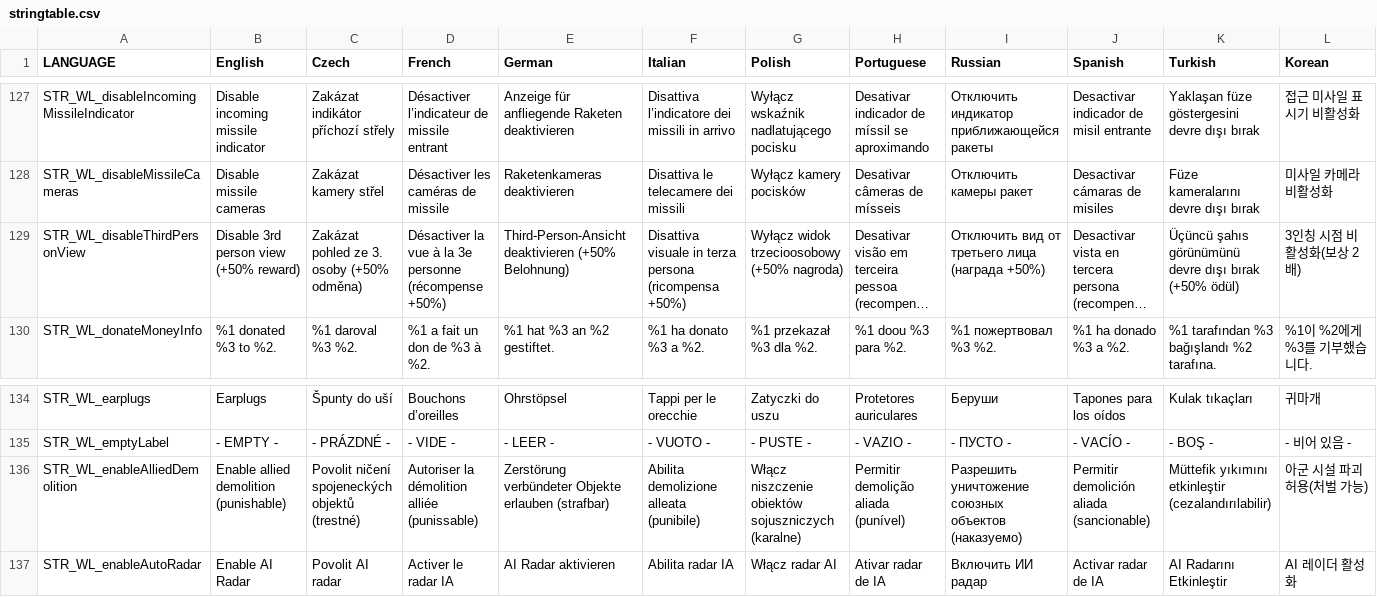
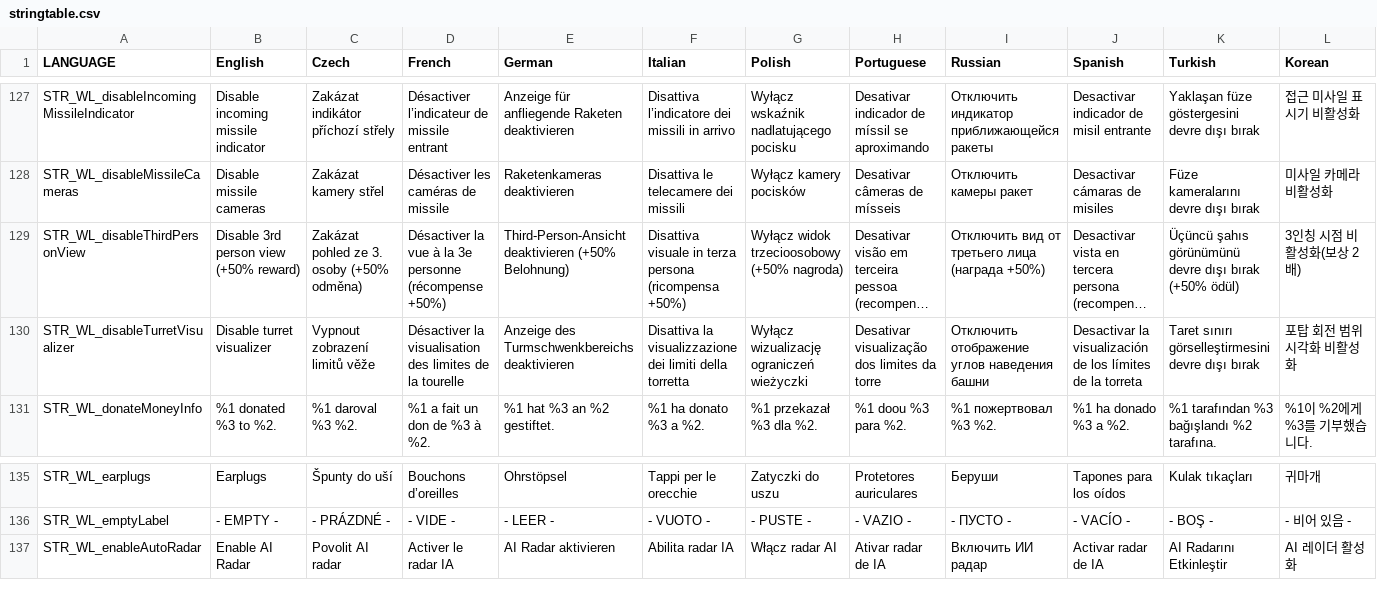
Before and after one commit to Gamer-Dad/warlordsredux.altis, a CSV file: stringtable.csv, drawn as a sheet; only a part is shown, gaps mark what is left out; long unchanged cells end in …; removed rows and columns are numbered as before the commit, all else as after; rows hold the shown columns only; the diff names each change by its address in the sheet, - before the commit and + after, or states it on an @@ line.

```diff
--- a/stringtable.csv
+++ b/stringtable.csv
+row 130: STR_WL_disableTurretVisualizer | Disable turret visualizer | Vypnout zobrazení limitů věže | Désactiver la visualisation des limites de la tourelle | Anzeige des Turmschwenkbereichs deaktivieren | Disattiva la visualizzazione dei limiti della torretta | Wyłącz wizualizację ograniczeń wieżyczki | Desativar visualização dos limites da torre | Отключить отображение углов наведения башни | Desactivar la visualización de los límites de la torreta | Taret sınırı görselleştirmesini devre dışı bırak | 포탑 회전 범위 시각화 비활성화
-row 136: STR_WL_enableAlliedDemolition | Enable allied demolition (punishable) | Povolit ničení spojeneckých objektů (trestné) | Autoriser la démolition alliée (punissable) | Zerstörung verbündeter Objekte erlauben (strafbar) | Abilita demolizione alleata (punibile) | Włącz niszczenie obiektów sojuszniczych (karalne) | Permitir demolição aliada (punível) | Разрешить уничтожение союзных объектов (наказуемо) | Permitir demolición aliada (sancionable) | Müttefik yıkımını etkinleştir (cezalandırılabilir) | 아군 시설 파괴 허용(처벌 가능)
```
Also changed, not shown: 11 other files.
